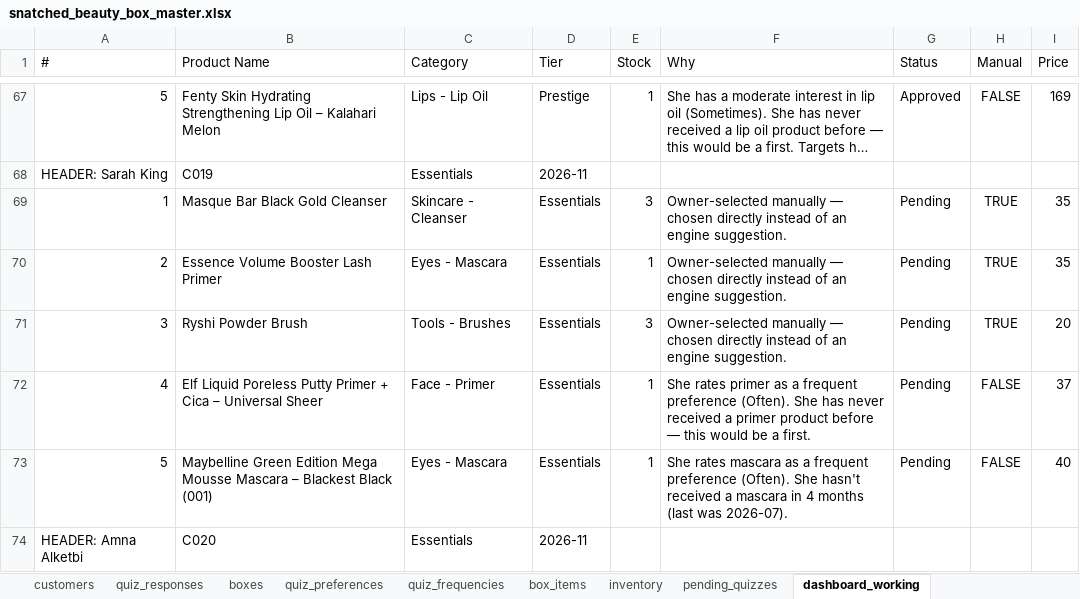
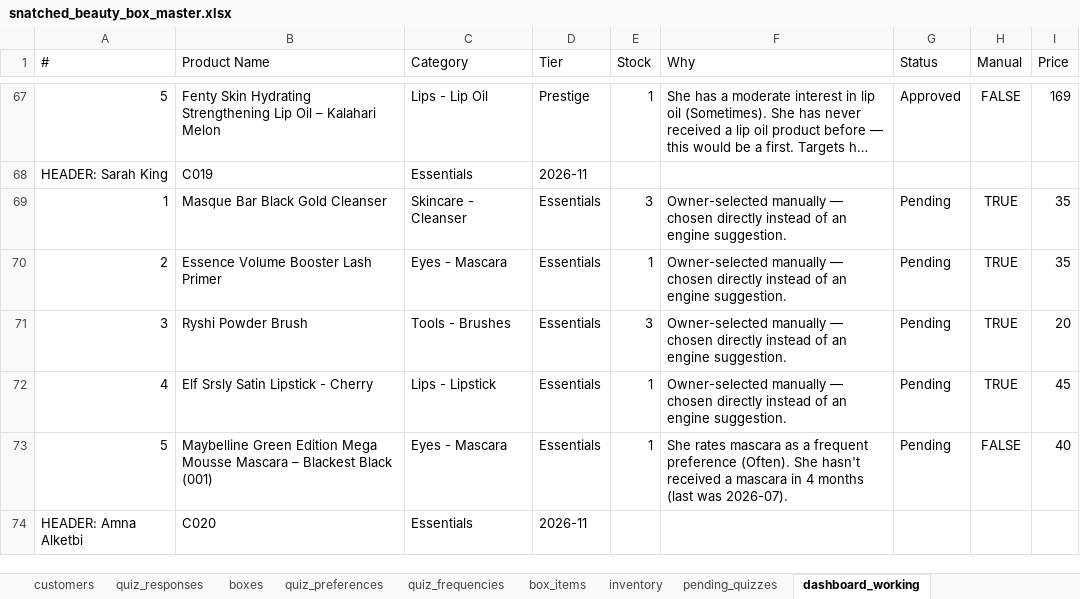
Before and after one commit to anisanaeem2994-bot/snatched-recommend-engine, an Excel workbook: snatched_beauty_box_master.xlsx, sheet dashboard_working, drawn as a sheet; only a part is shown, gaps mark what is left out; long unchanged cells end in …; values as stored, in another font and other column widths than the file's, no borders; the diff names each change by its address in the sheet, - before the commit and + after, or states it on an @@ line.

Commit message:
Auto-save after approval/change

```diff
--- a/snatched_beauty_box_master.xlsx (sheet dashboard_working)
+++ b/snatched_beauty_box_master.xlsx (sheet dashboard_working)
-B72 (Product Name): Elf Liquid Poreless Putty Primer + Cica – Universal Sheer
+B72 (Product Name): Elf Srsly Satin Lipstick - Cherry
-C72 (Category): Face - Primer
+C72 (Category): Lips - Lipstick
-F72 (Why): She rates primer as a frequent preference (Often). She has never received a primer product before — this would be a first.
+F72 (Why): Owner-selected manually — chosen directly instead of an engine suggestion.
-H72 (Manual): FALSE
+H72 (Manual): TRUE
-I72 (Price): 37
+I72 (Price): 45
```
